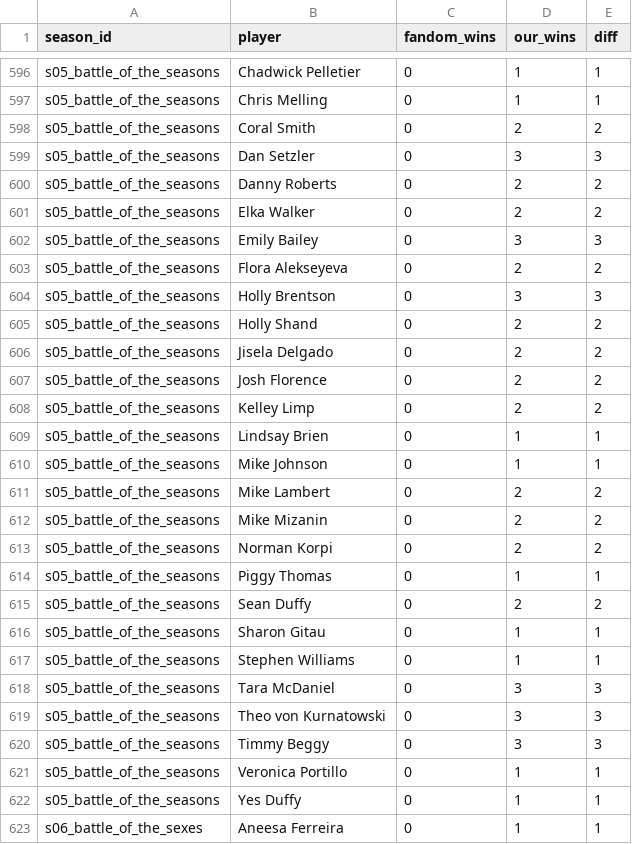
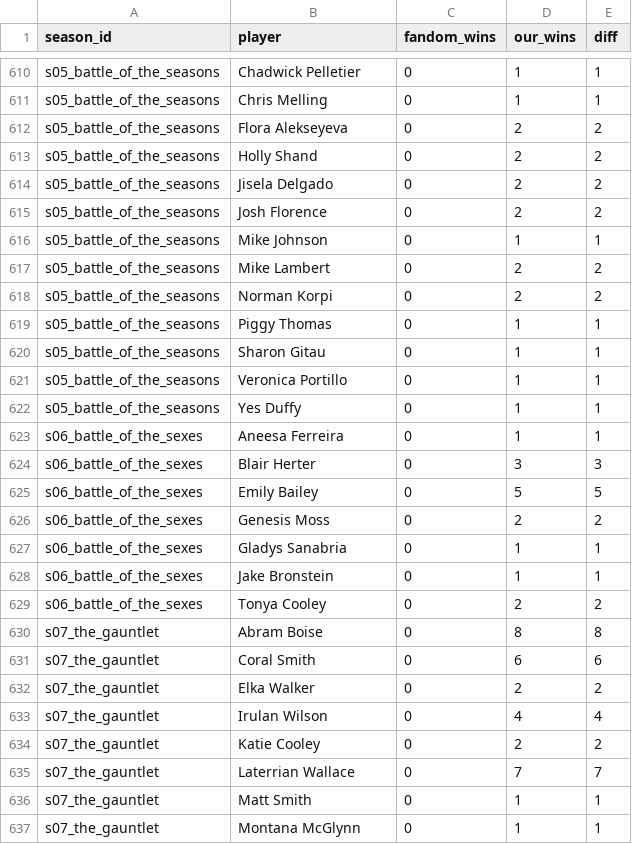
Before and after one commit to fakeronjan/lavin, a CSV file: data/audit_dailies_per_player_season.csv, drawn as a sheet; only a part is shown, gaps mark what is left out; the shorter side is filled out with more unchanged rows; the diff covers the shown part only.

```diff
--- a/data/audit_dailies_per_player_season.csv
+++ b/data/audit_dailies_per_player_season.csv
@@ -597,9 +611,3 @@ s05_battle_of_the_seasons,Chadwick Pelletier,0,1,1
 s05_battle_of_the_seasons,Chris Melling,0,1,1
-s05_battle_of_the_seasons,Coral Smith,0,2,2
-s05_battle_of_the_seasons,Dan Setzler,0,3,3
-s05_battle_of_the_seasons,Danny Roberts,0,2,2
-s05_battle_of_the_seasons,Elka Walker,0,2,2
-s05_battle_of_the_seasons,Emily Bailey,0,3,3
 s05_battle_of_the_seasons,Flora Alekseyeva,0,2,2
-s05_battle_of_the_seasons,Holly Brentson,0,3,3
 s05_battle_of_the_seasons,Holly Shand,0,2,2
@@ -607,15 +615,7 @@ s05_battle_of_the_seasons,Jisela Delgado,0,2,2
 s05_battle_of_the_seasons,Josh Florence,0,2,2
-s05_battle_of_the_seasons,Kelley Limp,0,2,2
-s05_battle_of_the_seasons,Lindsay Brien,0,1,1
 s05_battle_of_the_seasons,Mike Johnson,0,1,1
 s05_battle_of_the_seasons,Mike Lambert,0,2,2
-s05_battle_of_the_seasons,Mike Mizanin,0,2,2
 s05_battle_of_the_seasons,Norman Korpi,0,2,2
 s05_battle_of_the_seasons,Piggy Thomas,0,1,1
-s05_battle_of_the_seasons,Sean Duffy,0,2,2
 s05_battle_of_the_seasons,Sharon Gitau,0,1,1
-s05_battle_of_the_seasons,Stephen Williams,0,1,1
-s05_battle_of_the_seasons,Tara McDaniel,0,3,3
-s05_battle_of_the_seasons,Theo von Kurnatowski,0,3,3
-s05_battle_of_the_seasons,Timmy Beggy,0,3,3
 s05_battle_of_the_seasons,Veronica Portillo,0,1,1
```
Also changed, not shown: 14 added rows, 1 removed row and 2 edited cells elsewhere in this file, data/audit_dailies_mismatches.csv, 2 other files.
